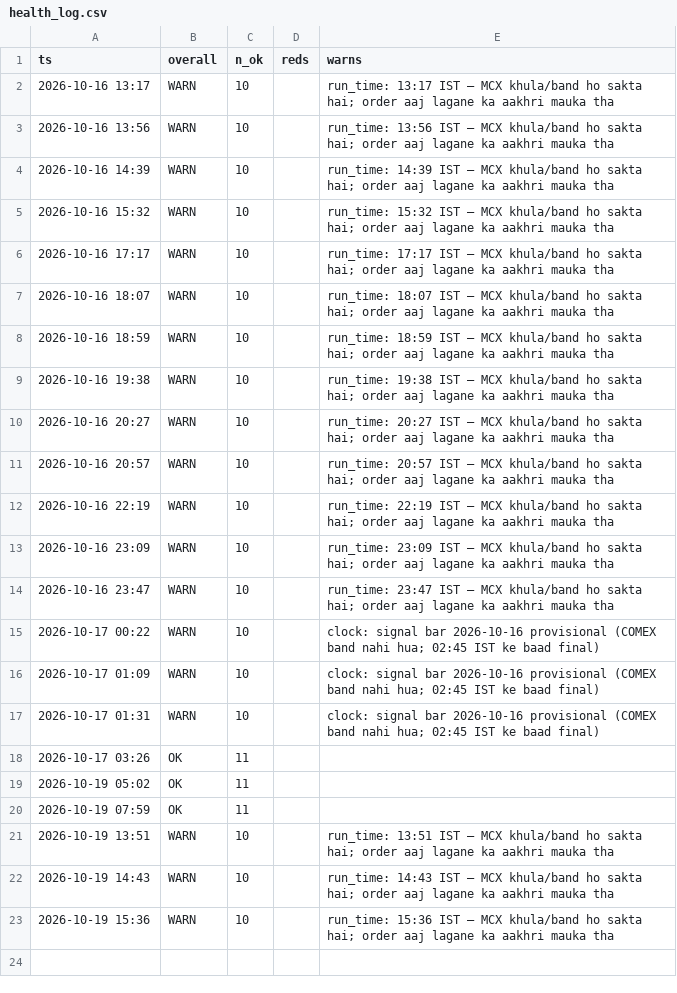
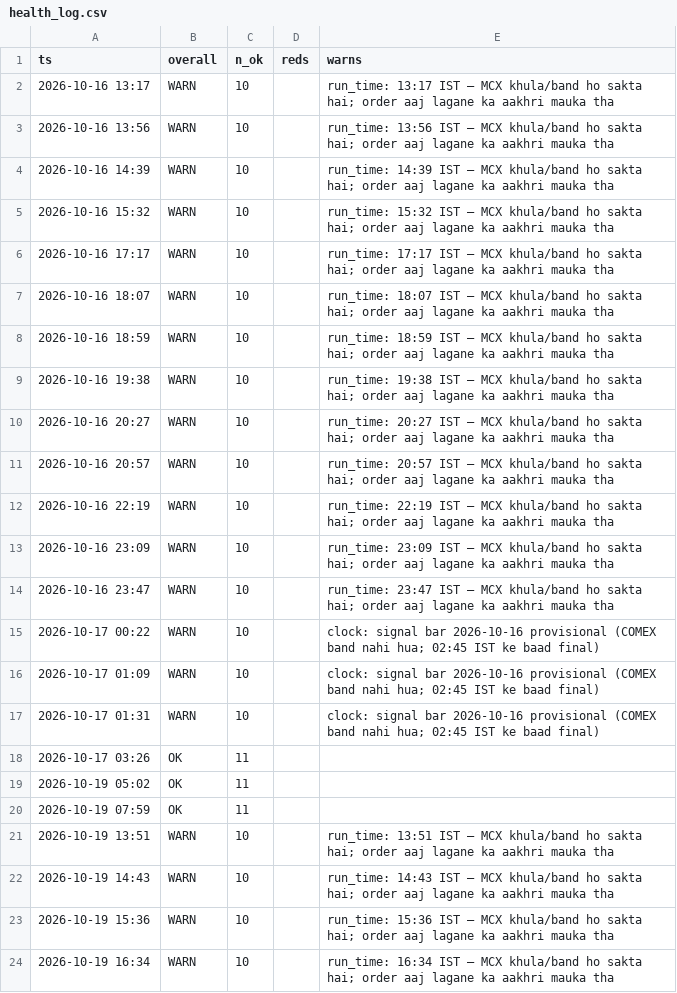
Before and after one commit to abhayv7272/ms-gold-algo, a CSV file: data/algo/health_log.csv, drawn as a sheet; the diff names each change by its address in the sheet, - before the commit and + after, or states it on an @@ line.

```diff
--- a/data/algo/health_log.csv
+++ b/data/algo/health_log.csv
+row 24: 2026-10-19 16:34 | WARN | 10 |  | run_time: 16:34 IST — MCX khula/band ho sakta hai; order aaj lagane ka aakhri mauka tha
```
Also changed, not shown: data/algo/live_tail.csv, 3 other files.
